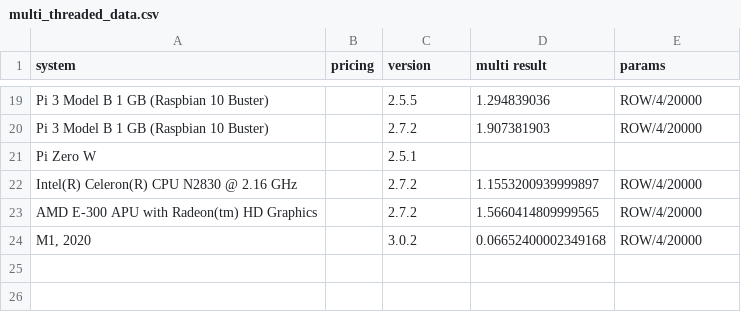
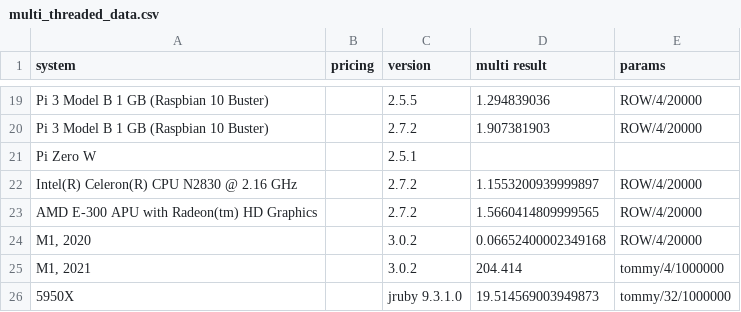
Before and after one commit to stringsn88keys/shabench, a CSV file: multi_threaded_data.csv, drawn as a sheet; only a part is shown, gaps mark what is left out.

Commit message:
M1 and 5950X results, including 5950X jruby

```diff
--- a/multi_threaded_data.csv
+++ b/multi_threaded_data.csv
@@ -24 +24,3 @@ Pi Zero W,,2.5.1,,
 "M1, 2020",,3.0.2,0.06652400002349168,ROW/4/20000
+"M1, 2021",,3.0.2,204.414,tommy/4/1000000
+"5950X",,jruby 9.3.1.0,19.514569003949873,tommy/32/1000000
```
Also changed, not shown: single_threaded_data.csv.
